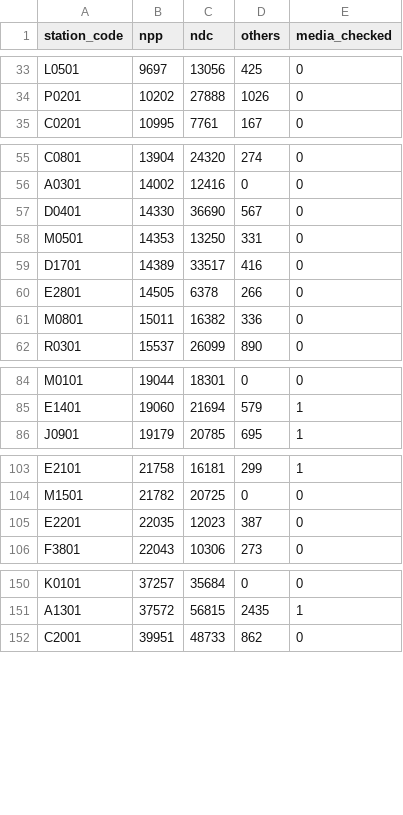
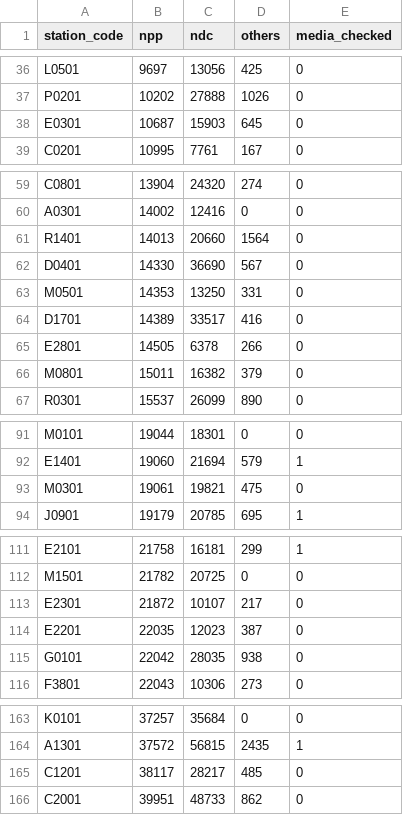
Before and after one commit to dbaeka/elections_app, a CSV file: database/seeders/defaults/results.csv, drawn as a sheet; only a part is shown, gaps mark what is left out; the diff covers the shown part only.

```diff
--- a/database/seeders/defaults/results.csv
+++ b/database/seeders/defaults/results.csv
@@ -34,2 +37,3 @@ L0501,9697,13056,425,0
 P0201,10202,27888,1026,0
+E0301,10687,15903,645,0
 C0201,10995,7761,167,0
@@ -56,2 +60,3 @@ C0801,13904,24320,274,0
 A0301,14002,12416,0,0
+R1401,14013,20660,1564,0
 D0401,14330,36690,567,0
@@ -60,3 +65,3 @@ D1701,14389,33517,416,0
 E2801,14505,6378,266,0
-M0801,15011,16382,336,0
+M0801,15011,16382,379,0
 R0301,15537,26099,890,0
@@ -85,2 +92,3 @@ M0101,19044,18301,0,0
 E1401,19060,21694,579,1
+M0301,19061,19821,475,0
 J0901,19179,20785,695,1
@@ -104,3 +112,5 @@ E2101,21758,16181,299,1
 M1501,21782,20725,0,0
+E2301,21872,10107,217,0
 E2201,22035,12023,387,0
+G0101,22042,28035,938,0
 F3801,22043,10306,273,0
@@ -151,2 +164,3 @@ K0101,37257,35684,0,0
 A1301,37572,56815,2435,1
+C1201,38117,28217,485,0
 C2001,39951,48733,862,0
```
Also changed, not shown: 9 added rows, 1 removed row and 2 edited cells elsewhere in this file.
